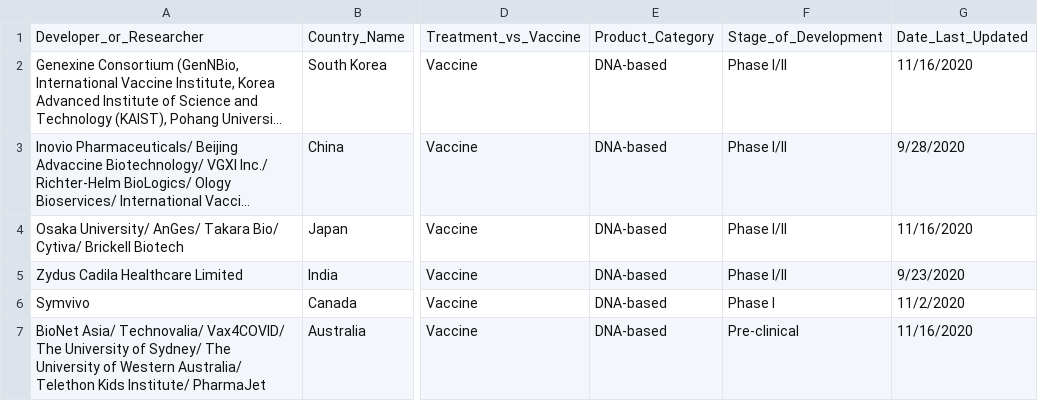
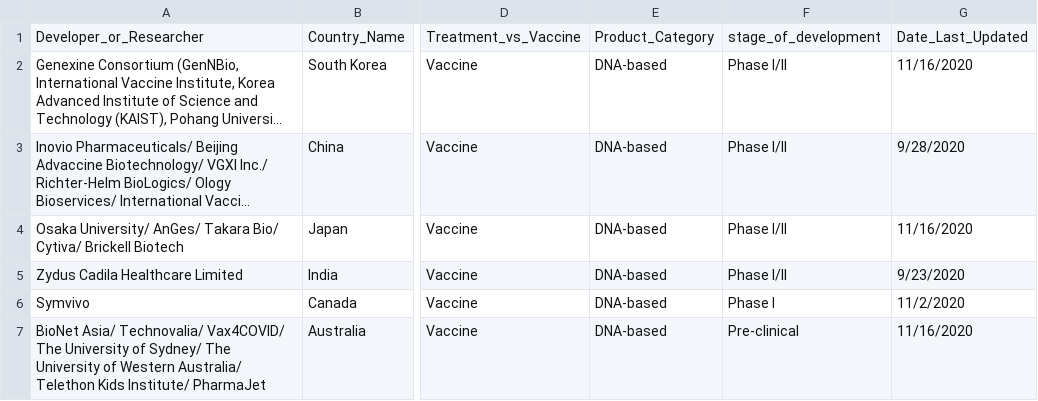
Before and after one commit to apache-superset/examples-data, a CSV file: datasets/examples/covid_vaccines.csv, drawn as a sheet; only a part is shown, gaps mark what is left out; long unchanged cells end in …; the diff names each change by its address in the sheet, - before the commit and + after, or states it on an @@ line.

Commit message:
fix: COVID data

```diff
--- a/datasets/examples/covid_vaccines.csv
+++ b/datasets/examples/covid_vaccines.csv
-F1: Stage_of_Development
+F1: stage_of_development
```
